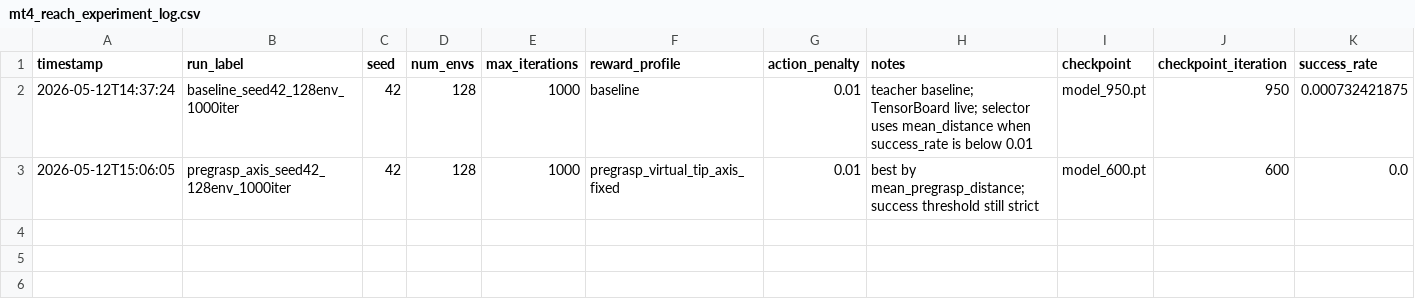
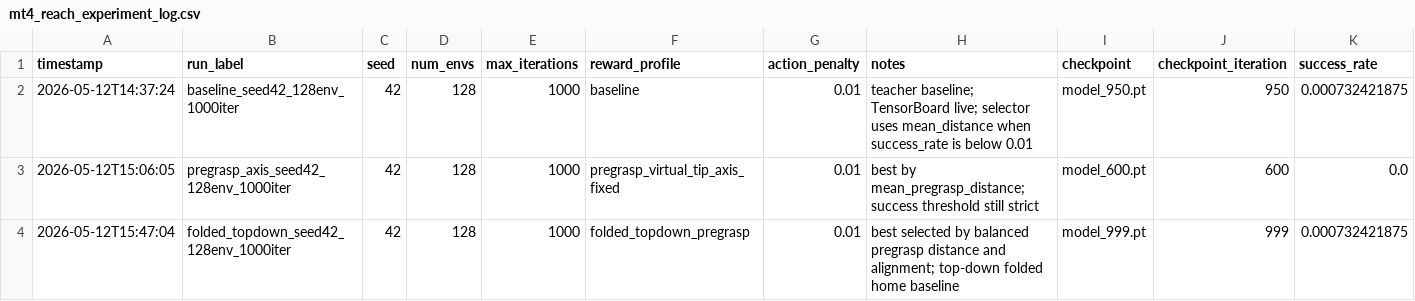
Before and after one commit to ndjrasp32/dgx-spark-mt4-isaaclab, a CSV file: experiments/mt4_reach_experiment_log.csv, drawn as a sheet; only a part is shown; rows hold the shown columns only; the diff names each change by its address in the sheet, - before the commit and + after, or states it on an @@ line.

Commit message:
Record folded top-down MT4 baseline

```diff
--- a/experiments/mt4_reach_experiment_log.csv
+++ b/experiments/mt4_reach_experiment_log.csv
+row 4: 2026-05-12T15:47:04 | folded_topdown_seed42_128env_1000iter | 42 | 128 | 1000 | folded_topdown_pregrasp | 0.01 | best selected by balanced pregrasp distance and alignment; top-down folded home baseline | model_999.pt | 999 | 0.000732421875
```
Also changed, not shown: logs/plots/mt4_checkpoint_summary.csv, 10 other files.
